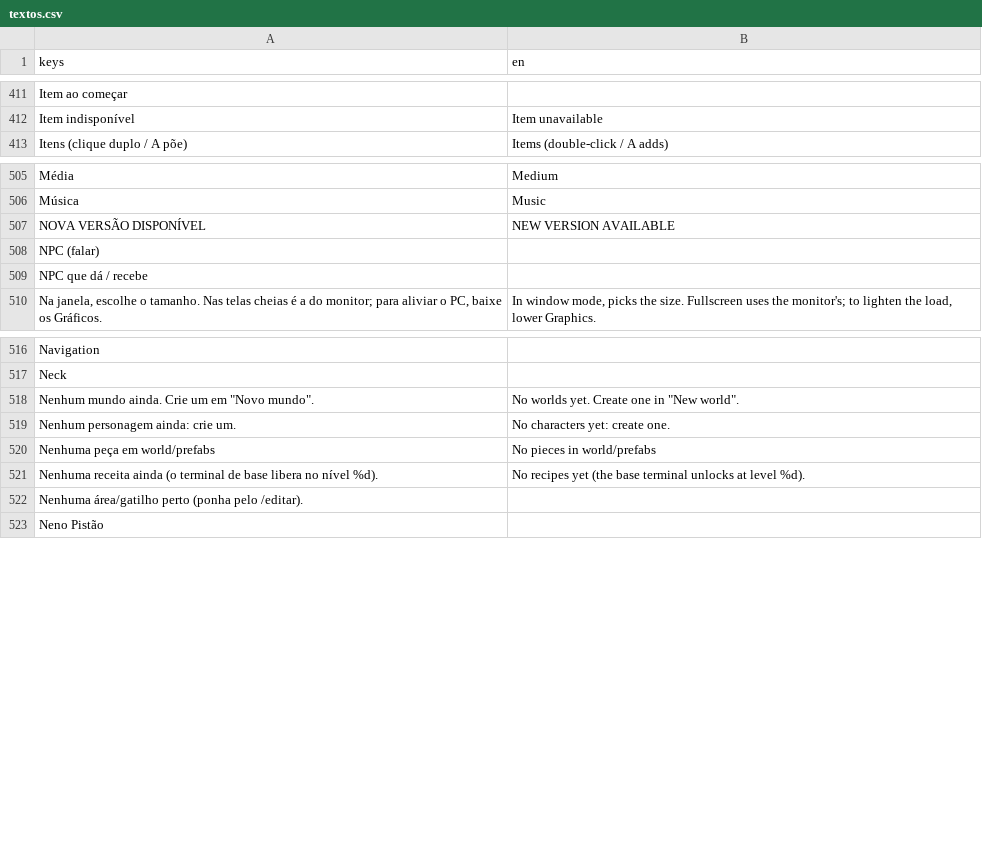
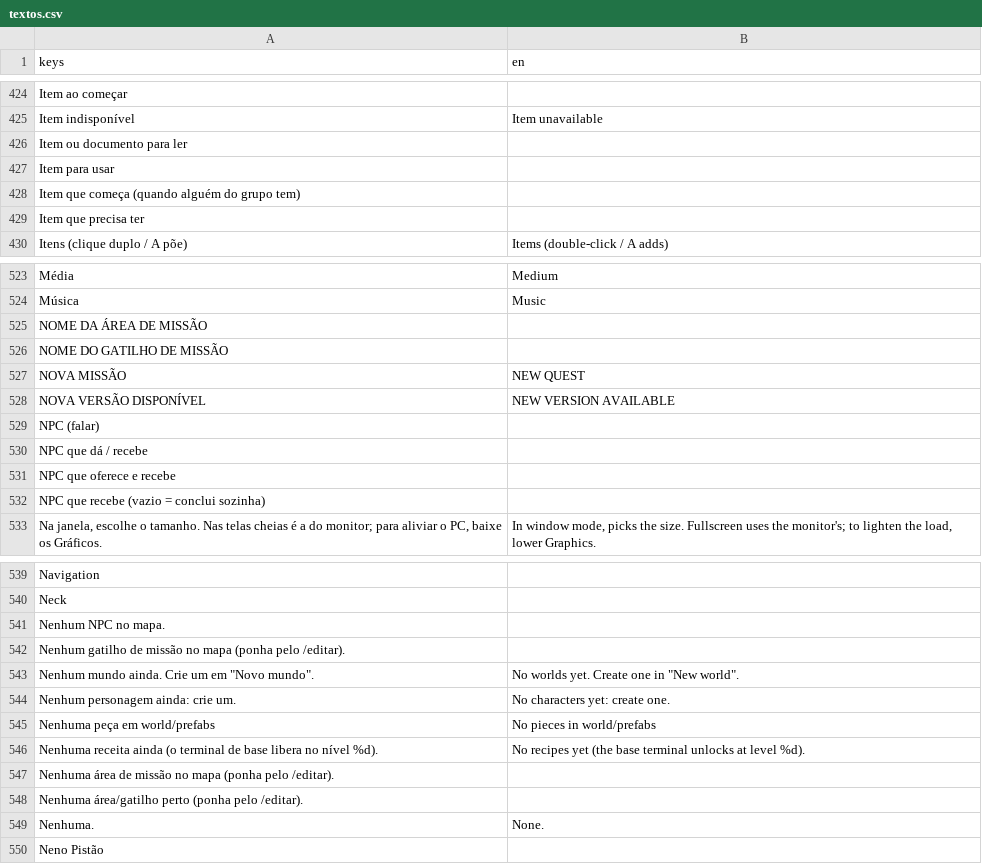
Before and after one commit to ailtonandrade/coop-dungeon, a CSV file: locale/textos.csv, drawn as a sheet; only a part is shown, gaps mark what is left out; the diff covers the shown part only.

```diff
--- a/locale/textos.csv
+++ b/locale/textos.csv
@@ -526,2 +539,6 @@ Item ao começar,
 Item indisponível,Item unavailable
+Item ou documento para ler,
+Item para usar,
+Item que começa (quando alguém do grupo tem),
+Item que precisa ter,
 Itens (clique duplo / A põe),Items (double-click / A adds)
@@ -650,2 +668,5 @@ Média,Medium
 Música,Music
+NOME DA ÁREA DE MISSÃO,
+NOME DO GATILHO DE MISSÃO,
+NOVA MISSÃO,NEW QUEST
 NOVA VERSÃO DISPONÍVEL,NEW VERSION AVAILABLE
@@ -653,2 +674,4 @@ NPC (falar),
 NPC que dá / recebe,
+NPC que oferece e recebe,
+NPC que recebe (vazio = conclui sozinha),
 "Na janela, escolhe o tamanho. Nas telas cheias é a do monitor; para aliviar o PC, baixe os Gráficos.","In window mode, picks the size. Fullscreen uses the monitor's; to lighten the load, lower Graphics."
@@ -661,2 +684,4 @@ Navigation,
 Neck,
+Nenhum NPC no mapa.,
+Nenhum gatilho de missão no mapa (ponha pelo /editar).,
 "Nenhum mundo ainda. Crie um em ""Novo mundo"".","No worlds yet. Create one in ""New world""."
@@ -665,3 +690,5 @@ Nenhuma peça em world/prefabs,No pieces in world/prefabs
 Nenhuma receita ainda (o terminal de base libera no nível %d).,No recipes yet (the base terminal unlocks at level %d).
+Nenhuma área de missão no mapa (ponha pelo /editar).,
 Nenhuma área/gatilho perto (ponha pelo /editar).,
+Nenhuma.,None.
 Neno Pistão,
```
Also changed, not shown: 22 added rows, 2 moved rows and 1 edited cell elsewhere in this file, 14 other files.
